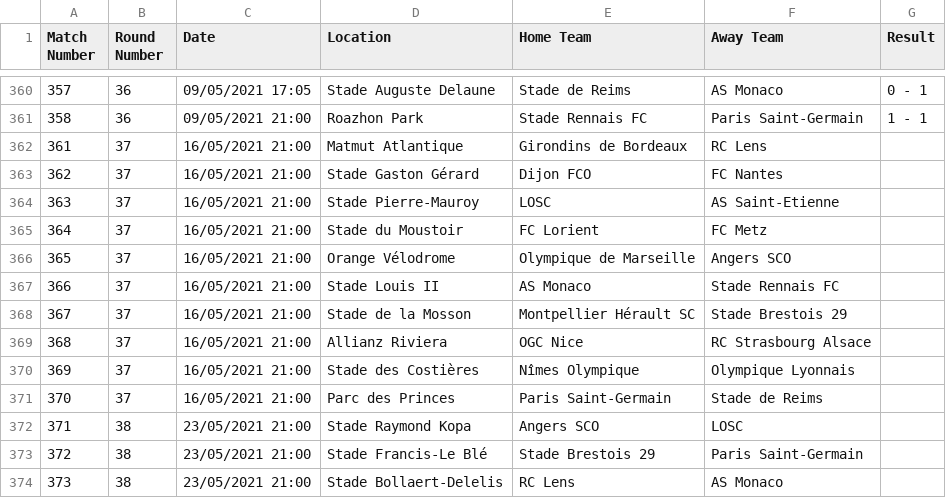
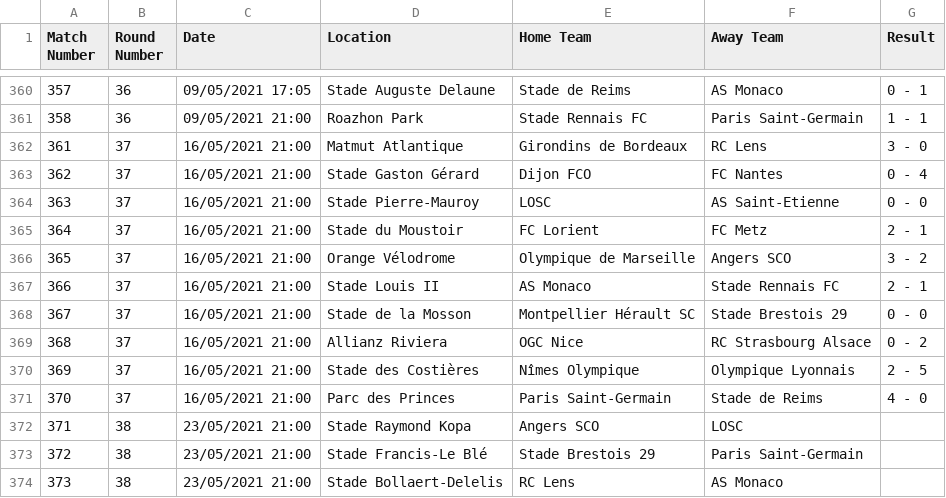
Before and after one commit to cina-r/Soccer_Home_Advantage, a CSV file: data/ligue-1-2020-WEuropeStandardTime.csv, drawn as a sheet; only a part is shown, gaps mark what is left out.

```diff
--- a/data/ligue-1-2020-WEuropeStandardTime.csv
+++ b/data/ligue-1-2020-WEuropeStandardTime.csv
@@ -361,12 +361,12 @@ Match Number,Round Number,Date,Location,Home Team,Away Team,Result
 358,36,09/05/2021 21:00,Roazhon Park,Stade Rennais FC,Paris Saint-Germain,1 - 1
-361,37,16/05/2021 21:00,Matmut Atlantique,Girondins de Bordeaux,RC Lens,
-362,37,16/05/2021 21:00,Stade Gaston Gérard,Dijon FCO,FC Nantes,
-363,37,16/05/2021 21:00,Stade Pierre-Mauroy,LOSC,AS Saint-Etienne,
-364,37,16/05/2021 21:00,Stade du Moustoir,FC Lorient,FC Metz,
-365,37,16/05/2021 21:00,Orange Vélodrome,Olympique de Marseille,Angers SCO,
-366,37,16/05/2021 21:00,Stade Louis II,AS Monaco,Stade Rennais FC,
-367,37,16/05/2021 21:00,Stade de la Mosson,Montpellier Hérault SC,Stade Brestois 29,
-368,37,16/05/2021 21:00,Allianz Riviera,OGC Nice,RC Strasbourg Alsace,
-369,37,16/05/2021 21:00,Stade des Costières,Nîmes Olympique,Olympique Lyonnais,
-370,37,16/05/2021 21:00,Parc des Princes,Paris Saint-Germain,Stade de Reims,
+361,37,16/05/2021 21:00,Matmut Atlantique,Girondins de Bordeaux,RC Lens,3 - 0
+362,37,16/05/2021 21:00,Stade Gaston Gérard,Dijon FCO,FC Nantes,0 - 4
+363,37,16/05/2021 21:00,Stade Pierre-Mauroy,LOSC,AS Saint-Etienne,0 - 0
+364,37,16/05/2021 21:00,Stade du Moustoir,FC Lorient,FC Metz,2 - 1
+365,37,16/05/2021 21:00,Orange Vélodrome,Olympique de Marseille,Angers SCO,3 - 2
+366,37,16/05/2021 21:00,Stade Louis II,AS Monaco,Stade Rennais FC,2 - 1
+367,37,16/05/2021 21:00,Stade de la Mosson,Montpellier Hérault SC,Stade Brestois 29,0 - 0
+368,37,16/05/2021 21:00,Allianz Riviera,OGC Nice,RC Strasbourg Alsace,0 - 2
+369,37,16/05/2021 21:00,Stade des Costières,Nîmes Olympique,Olympique Lyonnais,2 - 5
+370,37,16/05/2021 21:00,Parc des Princes,Paris Saint-Germain,Stade de Reims,4 - 0
 371,38,23/05/2021 21:00,Stade Raymond Kopa,Angers SCO,LOSC,
```
Also changed, not shown: data/bundesliga-2020-WEuropeStandardTime.csv, data/epl-2020-WEuropeStandardTime.csv, 2 other files.
